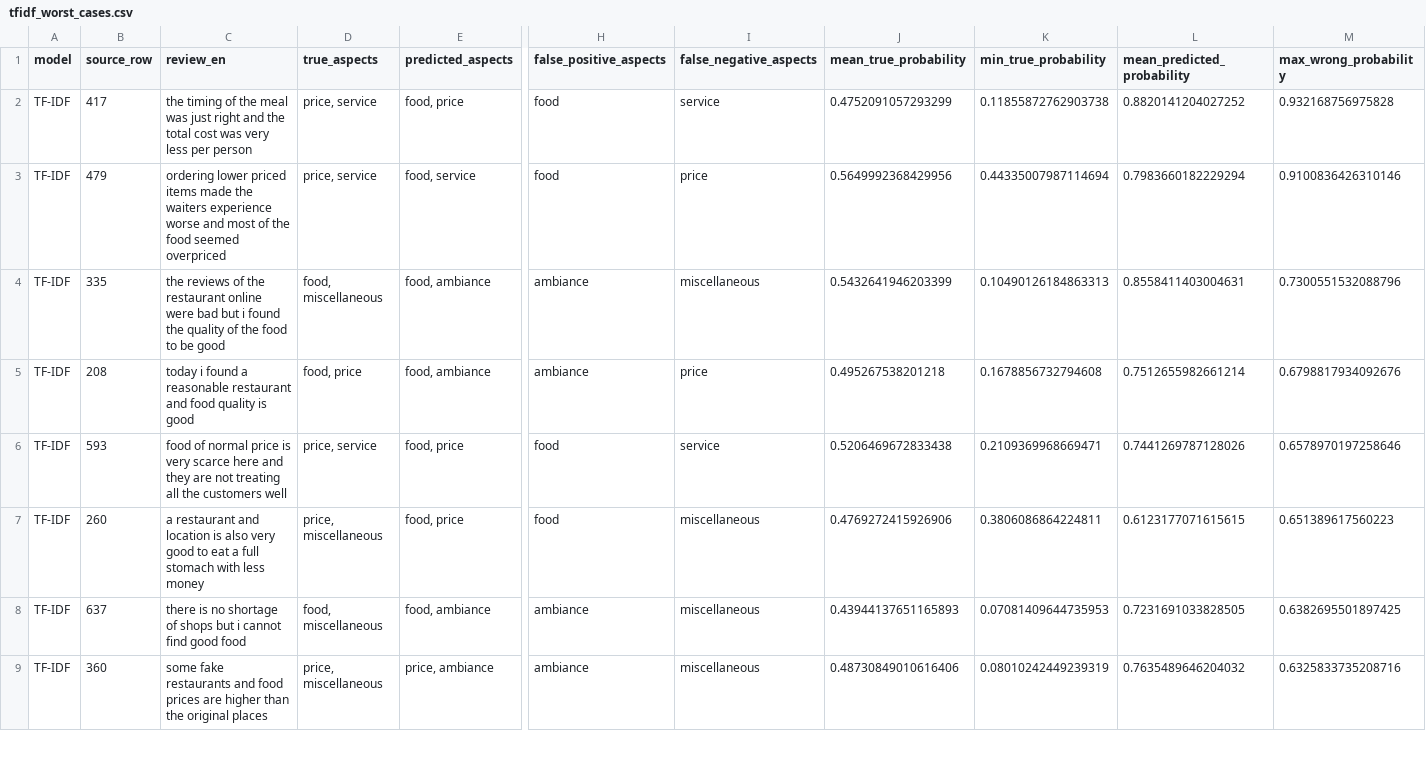
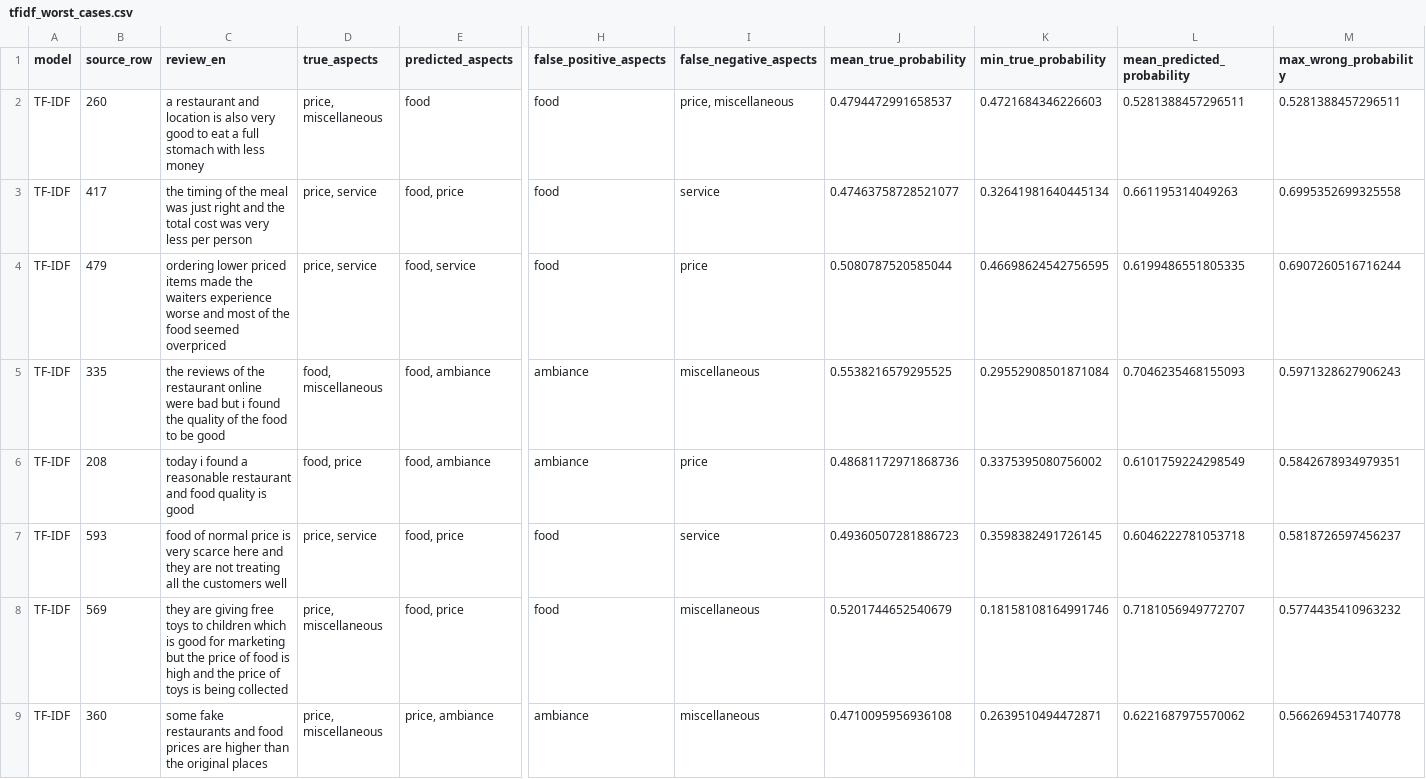
Before and after one commit to zaabinh/3bit-CS221, a CSV file: outputs/final_comparison/tfidf_worst_cases.csv, drawn as a sheet; only a part is shown, gaps mark what is left out; removed rows and columns are numbered as before the commit, all else as after; rows hold the shown columns only; the diff covers the shown part only; the diff names each change by its address in the sheet, - before the commit and + after, or states it on an @@ line.

```diff
--- a/outputs/final_comparison/tfidf_worst_cases.csv
+++ b/outputs/final_comparison/tfidf_worst_cases.csv
+row 2: TF-IDF | 260 | a restaurant and location is also very good to eat a full stomach with less money | price, miscellaneous | food | food | price, miscellaneous | 0.4794472991658537 | 0.4721684346226603 | 0.5281388457296511 | 0.5281388457296511
-J3 (mean_true_probability): 0.4752091057293299
+J3 (mean_true_probability): 0.47463758728521077
-K3 (min_true_probability): 0.11855872762903738
+K3 (min_true_probability): 0.32641981640445134
-L3 (mean_predicted_probability): 0.8820141204027252
+L3 (mean_predicted_probability): 0.661195314049263
-M3 (max_wrong_probability): 0.932168756975828
+M3 (max_wrong_probability): 0.6995352699325558
-J4 (mean_true_probability): 0.5649992368429956
+J4 (mean_true_probability): 0.5080787520585044
-K4 (min_true_probability): 0.44335007987114694
+K4 (min_true_probability): 0.46698624542756595
-L4 (mean_predicted_probability): 0.7983660182229294
+L4 (mean_predicted_probability): 0.6199486551805335
-M4 (max_wrong_probability): 0.9100836426310146
+M4 (max_wrong_probability): 0.6907260516716244
-J5 (mean_true_probability): 0.5432641946203399
+J5 (mean_true_probability): 0.5538216579295525
-K5 (min_true_probability): 0.10490126184863313
+K5 (min_true_probability): 0.29552908501871084
-L5 (mean_predicted_probability): 0.8558411403004631
+L5 (mean_predicted_probability): 0.7046235468155093
-M5 (max_wrong_probability): 0.7300551532088796
+M5 (max_wrong_probability): 0.5971328627906243
-J6 (mean_true_probability): 0.495267538201218
+J6 (mean_true_probability): 0.48681172971868736
-K6 (min_true_probability): 0.1678856732794608
+K6 (min_true_probability): 0.3375395080756002
-L6 (mean_predicted_probability): 0.7512655982661214
+L6 (mean_predicted_probability): 0.6101759224298549
-M6 (max_wrong_probability): 0.6798817934092676
+M6 (max_wrong_probability): 0.5842678934979351
-J7 (mean_true_probability): 0.5206469672833438
+J7 (mean_true_probability): 0.49360507281886723
-K7 (min_true_probability): 0.2109369968669471
+K7 (min_true_probability): 0.3598382491726145
-L7 (mean_predicted_probability): 0.7441269787128026
+L7 (mean_predicted_probability): 0.6046222781053718
-M7 (max_wrong_probability): 0.6578970197258646
+M7 (max_wrong_probability): 0.5818726597456237
-B8 (source_row): 260
+B8 (source_row): 569
-C8 (review_en): a restaurant and location is also very good to eat a full stomach with less money
+C8 (review_en): they are giving free toys to children which is good for marketing but the price of food is high and the price of toys is being collected
-J8 (mean_true_probability): 0.4769272415926906
+J8 (mean_true_probability): 0.5201744652540679
-K8 (min_true_probability): 0.3806086864224811
+K8 (min_true_probability): 0.18158108164991746
-L8 (mean_predicted_probability): 0.6123177071615615
+L8 (mean_predicted_probability): 0.7181056949772707
-M8 (max_wrong_probability): 0.651389617560223
+M8 (max_wrong_probability): 0.5774435410963232
-row 8: TF-IDF | 637 | there is no shortage of shops but i cannot find good food | food, miscellaneous | food, ambiance | ambiance | miscellaneous | 0.43944137651165893 | 0.07081409644735953 | 0.7231691033828505 | 0.6382695501897425
-J9 (mean_true_probability): 0.48730849010616406
+J9 (mean_true_probability): 0.4710095956936108
-K9 (min_true_probability): 0.08010242449239319
+K9 (min_true_probability): 0.2639510494472871
-L9 (mean_predicted_probability): 0.7635489646204032
+L9 (mean_predicted_probability): 0.6221687975570062
-M9 (max_wrong_probability): 0.6325833735208716
+M9 (max_wrong_probability): 0.5662694531740778
```
Also changed, not shown: 4 added rows, 4 removed rows and 14 edited cells elsewhere in this file, outputs/TF-IDF/tfidf_misclassified.csv, outputs/final_comparison/mpnet_retrained_correct_tfidf_wrong.csv, 33 other files.
